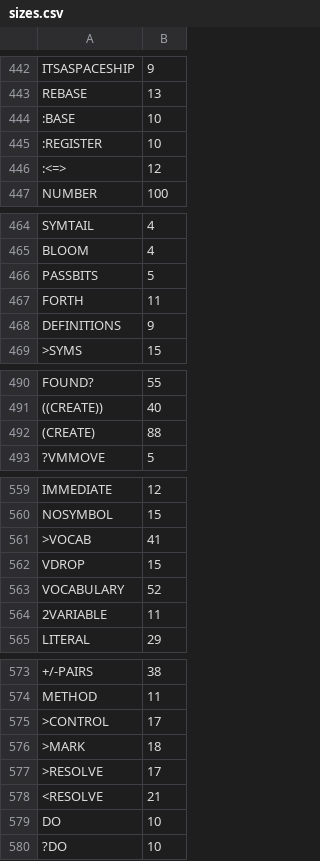
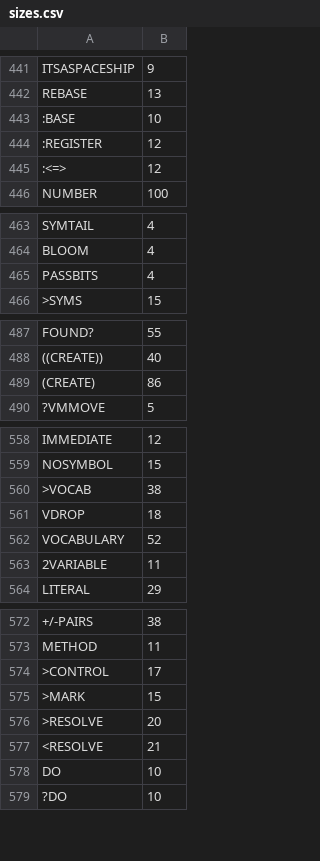
Before and after one commit to chitselb/pettil, a CSV file: docs/sizes.csv, drawn as a sheet; only a part is shown, gaps mark what is left out; the diff covers the shown part only.

```diff
--- a/docs/sizes.csv
+++ b/docs/sizes.csv
@@ -444,3 +443,3 @@ REBASE,13
 :BASE,10
-:REGISTER,10
+:REGISTER,12
 :<=>,12
@@ -465,5 +464,3 @@ SYMTAIL,4
 BLOOM,4
-PASSBITS,5
-FORTH,11
-DEFINITIONS,9
+PASSBITS,4
 >SYMS,15
@@ -491,3 +488,3 @@ FOUND?,55
 ((CREATE)),40
-(CREATE),88
+(CREATE),86
 ?VMMOVE,5
@@ -560,4 +559,4 @@ IMMEDIATE,12
 NOSYMBOL,15
->VOCAB,41
-VDROP,15
+>VOCAB,38
+VDROP,18
 VOCABULARY,52
@@ -575,4 +574,4 @@ METHOD,11
 >CONTROL,17
->MARK,18
->RESOLVE,17
+>MARK,15
+>RESOLVE,20
 <RESOLVE,21
```
Also changed, not shown: 1 added row, 2 removed rows and 12 edited cells elsewhere in this file, 10 other files.
